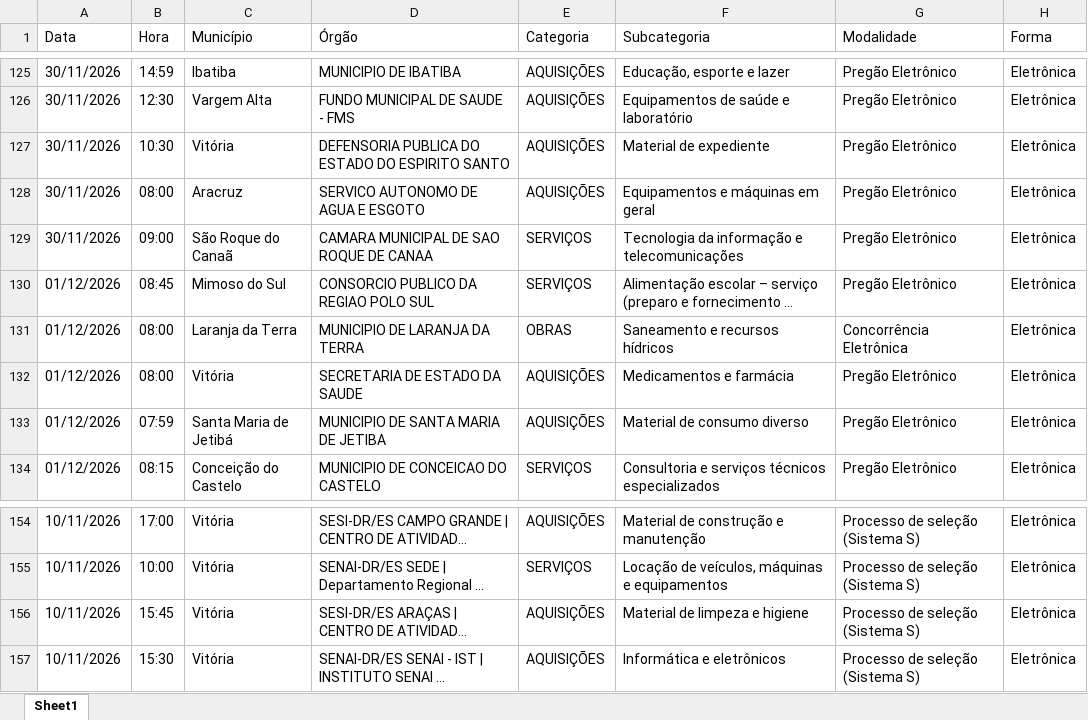
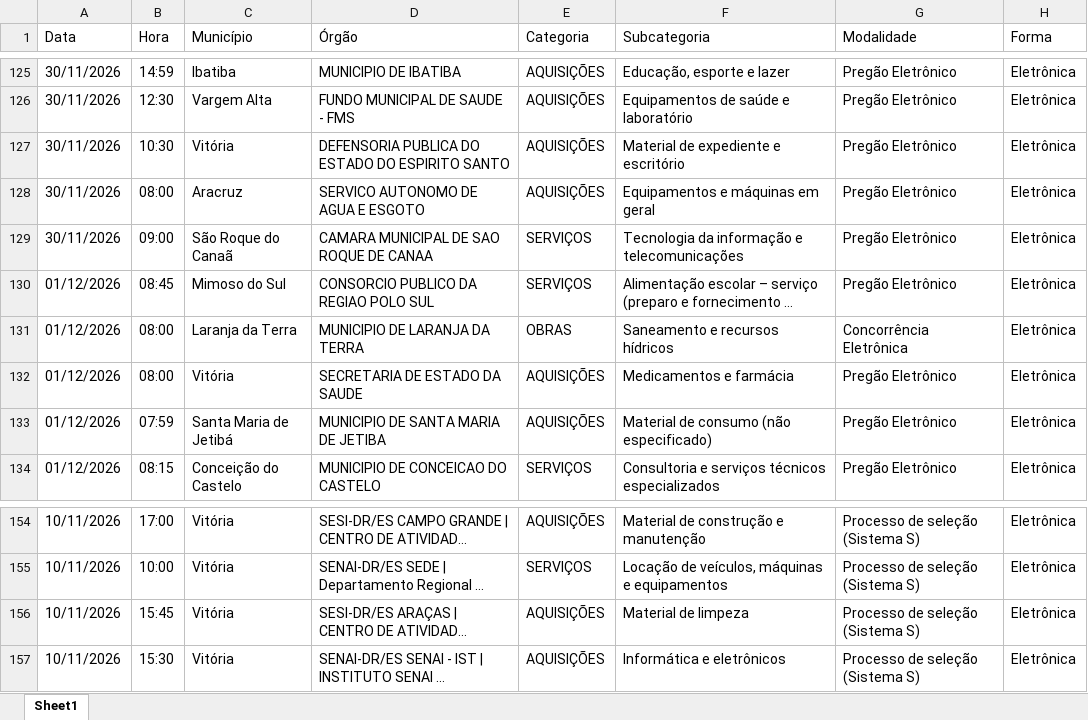
Before and after one commit to ivanpinna1/radar-licitacoes-es, an Excel workbook: dados/licitacoes_es.xlsx, sheet Sheet1, drawn as a sheet; only a part is shown, gaps mark what is left out; long unchanged cells end in …; values as stored, in another font and other column widths than the file's, no borders; the diff covers the shown part only; the diff names each change by its address in the sheet, - before the commit and + after, or states it on an @@ line.

```diff
--- a/dados/licitacoes_es.xlsx (sheet Sheet1)
+++ b/dados/licitacoes_es.xlsx (sheet Sheet1)
-F127 (Subcategoria): Material de expediente
+F127 (Subcategoria): Material de expediente e escritório
-F133 (Subcategoria): Material de consumo diverso
+F133 (Subcategoria): Material de consumo (não especificado)
-F156 (Subcategoria): Material de limpeza e higiene
+F156 (Subcategoria): Material de limpeza
```
Also changed, not shown: 17 edited cells elsewhere in this sheet, 2 other files.
